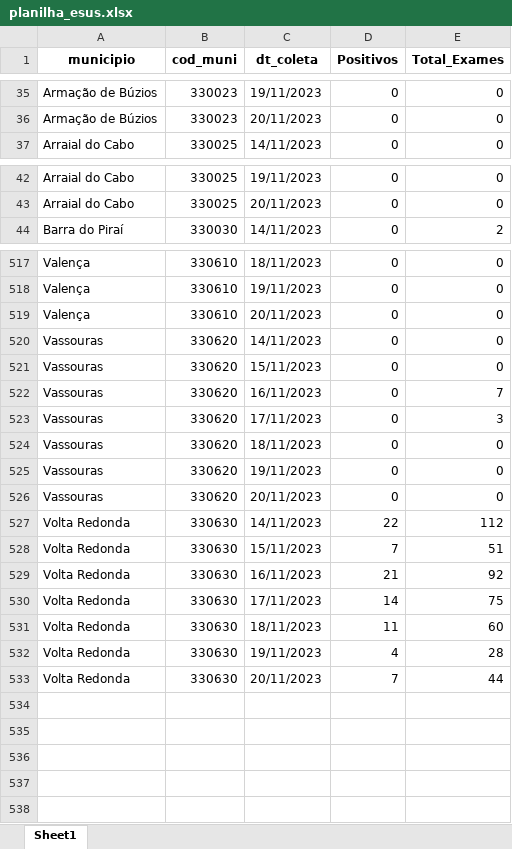
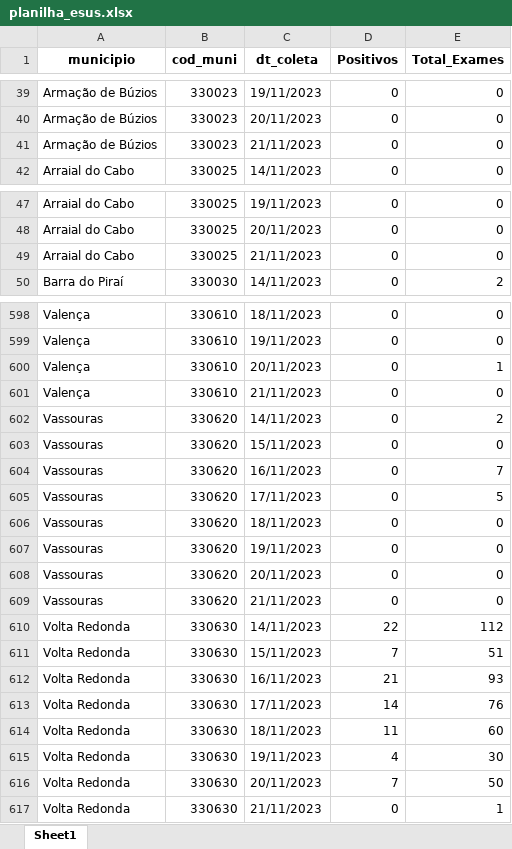
Before and after one commit to eduardompeixoto/Taxa-de-Positividade-AG-E-SUS, an Excel workbook: inst/planilha_esus.xlsx, sheet Sheet1, drawn as a sheet; only a part is shown, gaps mark what is left out; values as stored, in another font and other column widths than the file's, no borders; addresses are those after the commit; the diff covers the shown part only; the diff names each change by its address in the sheet, - before the commit and + after, or states it on an @@ line.

```diff
--- a/inst/planilha_esus.xlsx (sheet Sheet1)
+++ b/inst/planilha_esus.xlsx (sheet Sheet1)
+row 41: Armação de Búzios | 330023 | 21/11/2023 | 0 | 0
+row 49: Arraial do Cabo | 330025 | 21/11/2023 | 0 | 0
+row 600: Valença | 330610 | 20/11/2023 | 0 | 1
-C601 (dt_coleta): 20/11/2023
+C601 (dt_coleta): 21/11/2023
-E602 (Total_Exames): 0
+E602 (Total_Exames): 2
-E605 (Total_Exames): 3
+E605 (Total_Exames): 5
+row 609: Vassouras | 330620 | 21/11/2023 | 0 | 0
-E612 (Total_Exames): 92
+E612 (Total_Exames): 93
-E613 (Total_Exames): 75
+E613 (Total_Exames): 76
-E615 (Total_Exames): 28
+E615 (Total_Exames): 30
-E616 (Total_Exames): 44
+E616 (Total_Exames): 50
+row 617: Volta Redonda | 330630 | 21/11/2023 | 0 | 1
```
Also changed, not shown: 79 added rows and 38 edited cells elsewhere in this sheet.
